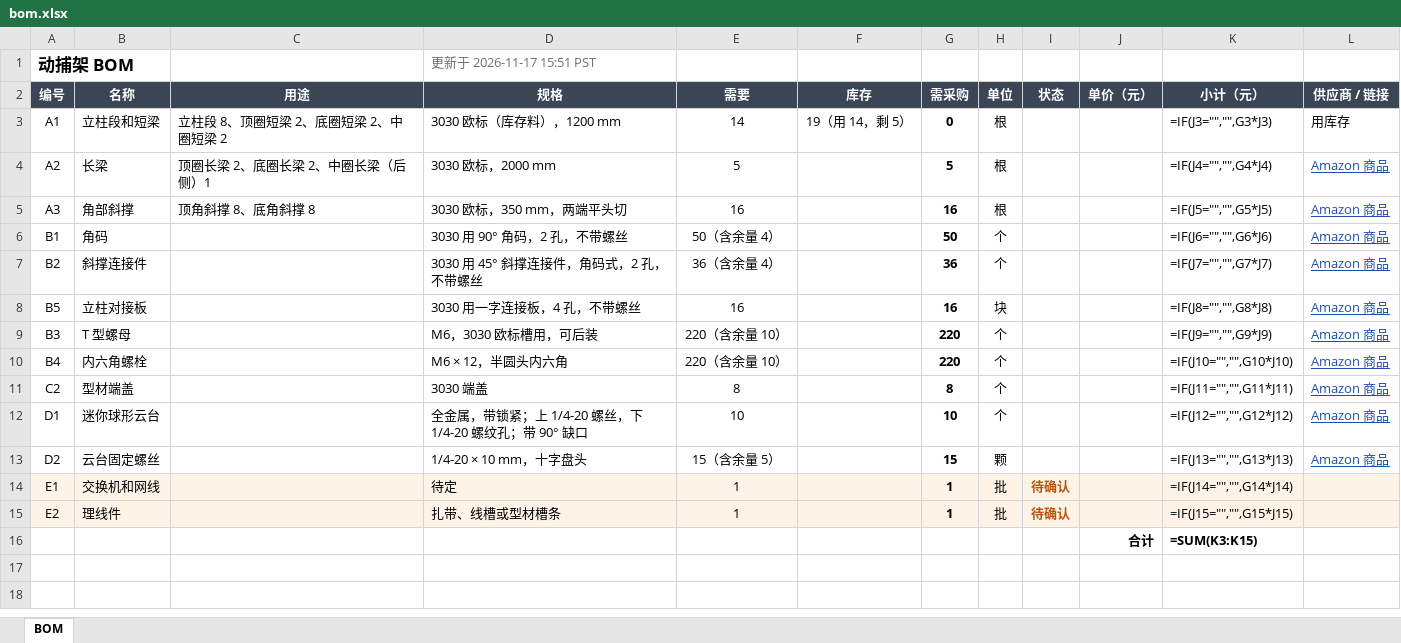
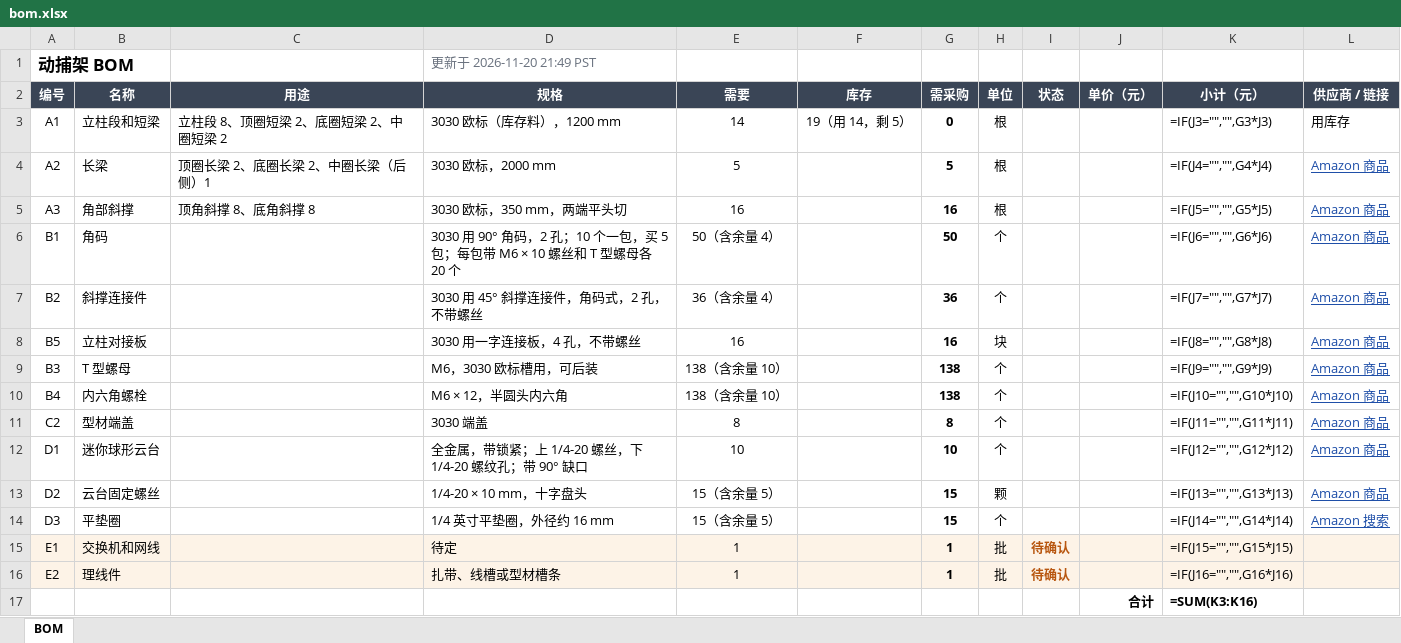
Before and after one commit to Leixinjonaschang/leixinjonaschang.github.io, an Excel workbook: mocap-bom/bom.xlsx, sheet BOM, drawn as a sheet; values as stored, in another font and other column widths than the file's, no borders; formulas without a stored value are shown as written; addresses are those after the commit; the diff names each change by its address in the sheet, - before the commit and + after, or states it on an @@ line.

```diff
--- a/mocap-bom/bom.xlsx (sheet BOM)
+++ b/mocap-bom/bom.xlsx (sheet BOM)
-D1 (规格): 更新于 2026-11-17 15:51 PST
+D1 (规格): 更新于 2026-11-20 21:49 PST
-D6 (规格): 3030 用 90° 角码，2 孔，不带螺丝
+D6 (规格): 3030 用 90° 角码，2 孔；10 个一包，买 5 包；每包带 M6 × 10 螺丝和 T 型螺母各 20 个
-E9:E10 (需要): 220（含余量 10）
+E9:E10 (需要): 138（含余量 10）
-G9:G10 (需采购): 220
+G9:G10 (需采购): 138
+row 14: D3 | 平垫圈 |  | 1/4 英寸平垫圈，外径约 16 mm | 15（含余量 5） |  | 15 | 个 |  |  | =IF(J14="","",G14*J14) | Amazon 搜索
-K15 (小计（元）): =IF(J14="","",G14*J14)
+K15 (小计（元）): =IF(J15="","",G15*J15)
-K16 (小计（元）): =IF(J15="","",G15*J15)
+K16 (小计（元）): =IF(J16="","",G16*J16)
-K17 (小计（元）): =SUM(K3:K15)
+K17 (小计（元）): =SUM(K3:K16)
```
Also changed, not shown: 1 other file.
